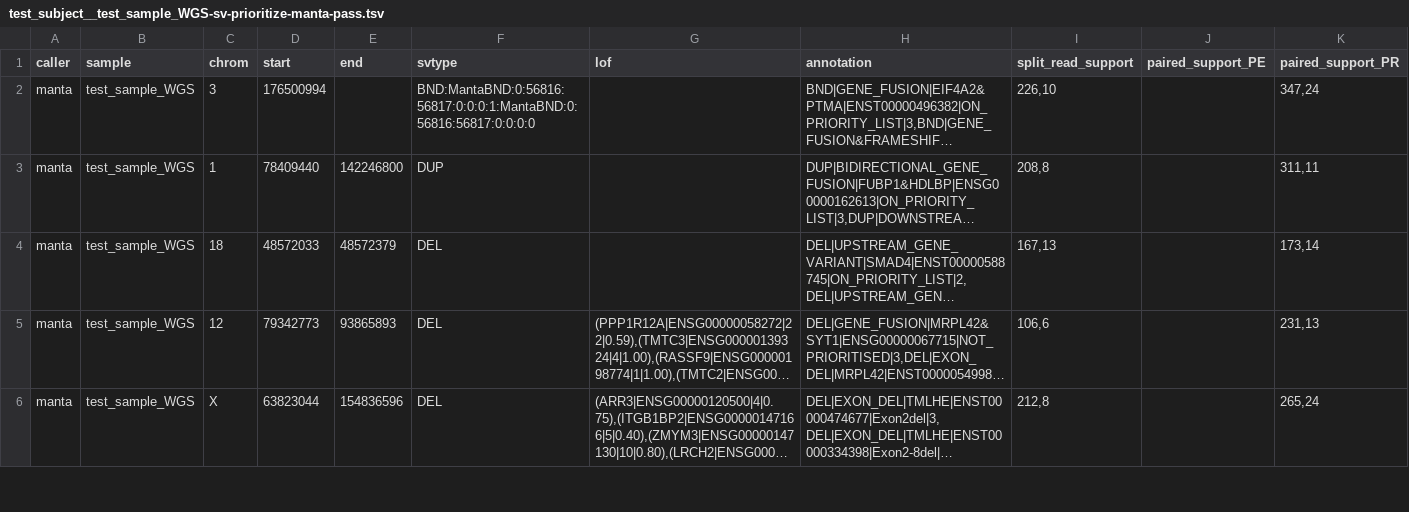
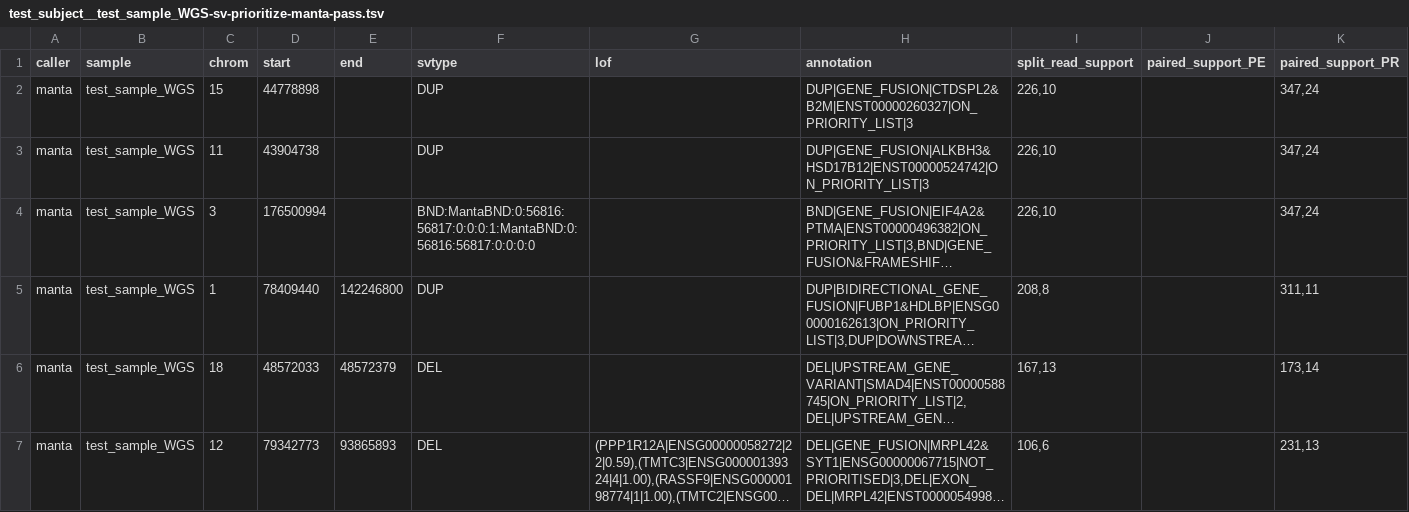
Before and after one commit to umccr/RNAsum, a TSV file: data/test_data/umccrised/test_subject__test_sample_WGS/structural/test_subject__test_sample_WGS-sv-prioritize-manta-pass.tsv, drawn as a sheet; only a part is shown; the shorter side is filled out with more unchanged rows; long unchanged cells end in …; the diff names each change by its address in the sheet, - before the commit and + after, or states it on an @@ line.

Commit message:
Update example SV results from umccrise

```diff
--- a/data/test_data/umccrised/test_subject__test_sample_WGS/structural/test_subject__test_sample_WGS-sv-prioritize-manta-pass.tsv
+++ b/data/test_data/umccrised/test_subject__test_sample_WGS/structural/test_subject__test_sample_WGS-sv-prioritize-manta-pass.tsv
+row 2: manta | test_sample_WGS | 15 | 44778898 |  | DUP |  | DUP|GENE_FUSION|CTDSPL2&B2M|ENST00000260327|ON_PRIORITY_LIST|3 | 226,10 |  | 347,24
+row 3: manta | test_sample_WGS | 11 | 43904738 |  | DUP |  | DUP|GENE_FUSION|ALKBH3&HSD17B12|ENST00000524742|ON_PRIORITY_LIST|3 | 226,10 |  | 347,24
```
